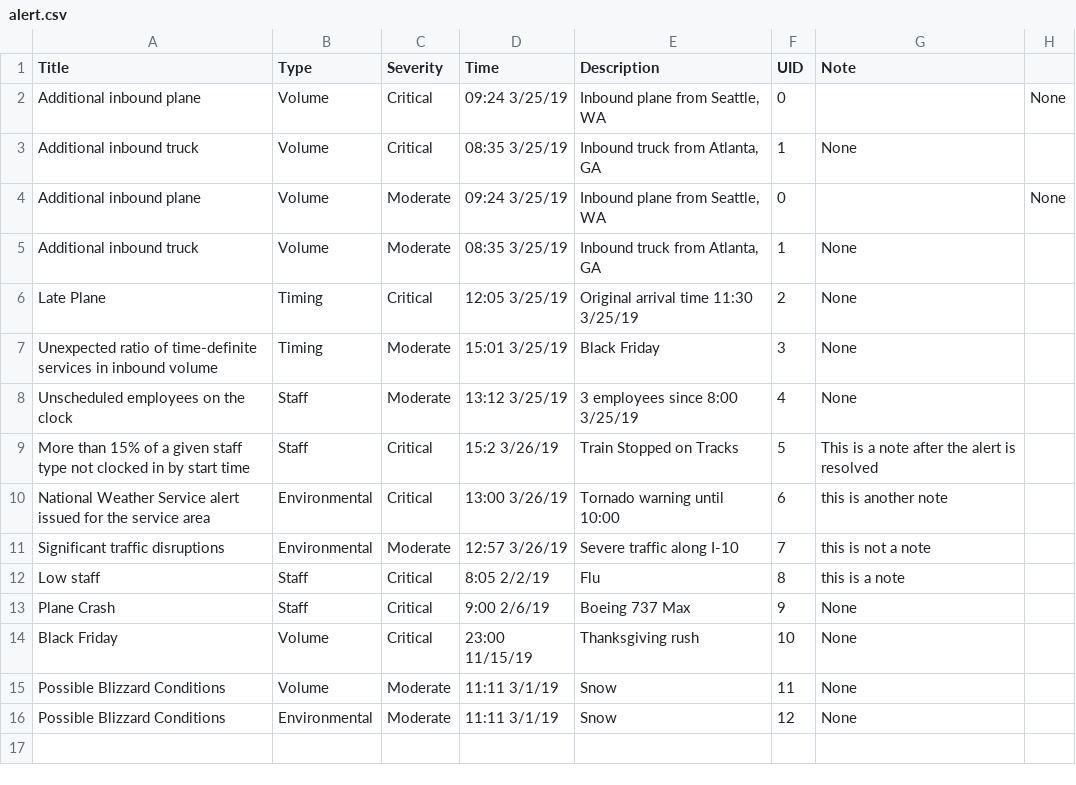
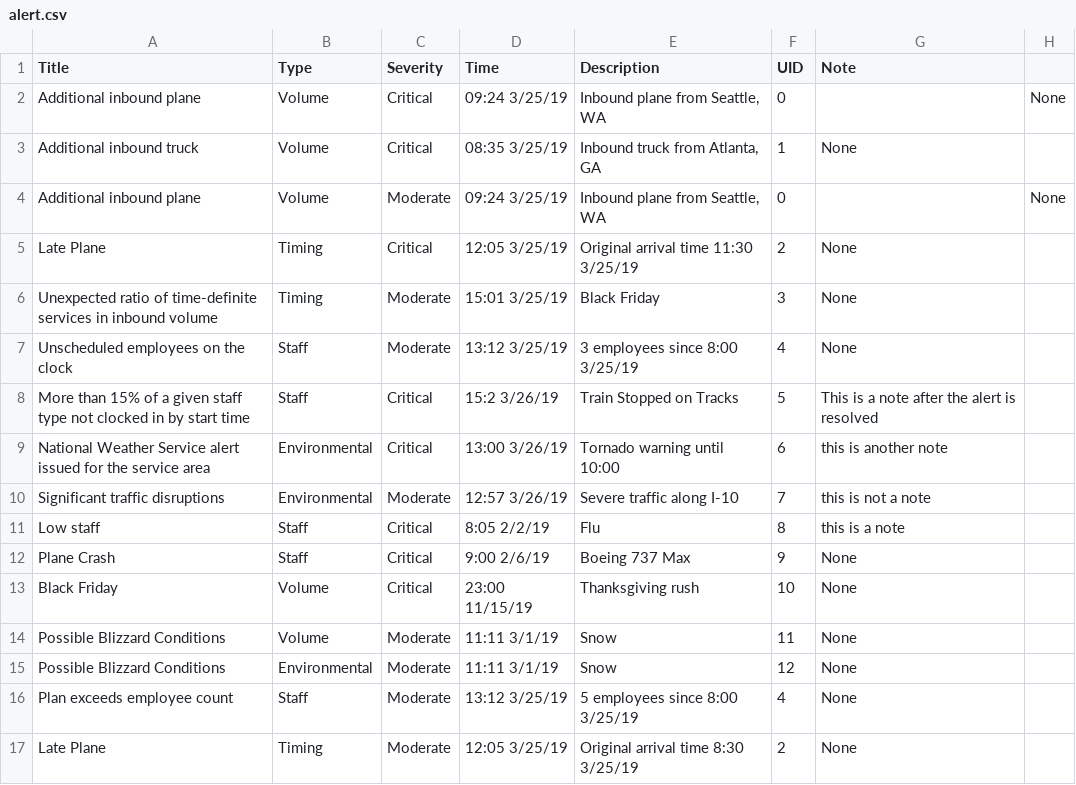
Before and after one commit to wak49/HCI-Alert-Dash, a CSV file: fedex/assets/alert.csv, drawn as a sheet.

```diff
--- a/fedex/assets/alert.csv
+++ b/fedex/assets/alert.csv
@@ -4,3 +4,2 @@ Additional inbound truck,Volume,Critical,08:35 3/25/19,"Inbound truck from Atlan
 Additional inbound plane,Volume,Moderate,09:24 3/25/19,"Inbound plane from Seattle, WA",0,,None
-Additional inbound truck,Volume,Moderate,08:35 3/25/19,"Inbound truck from Atlanta, GA",1,None
 Late Plane,Timing,Critical,12:05 3/25/19,Original arrival time 11:30 3/25/19,2,None
@@ -16 +15,3 @@ Possible Blizzard Conditions,Volume,Moderate,11:11 3/1/19,Snow,11,None
 Possible Blizzard Conditions,Environmental,Moderate, 11:11 3/1/19,Snow,12,None
+Plan exceeds employee count,Staff,Moderate,13:12 3/25/19,5 employees since 8:00 3/25/19,4,None
+Late Plane,Timing,Moderate,12:05 3/25/19,Original arrival time 8:30 3/25/19,2,None
```
Also changed, not shown: 5 other files.
